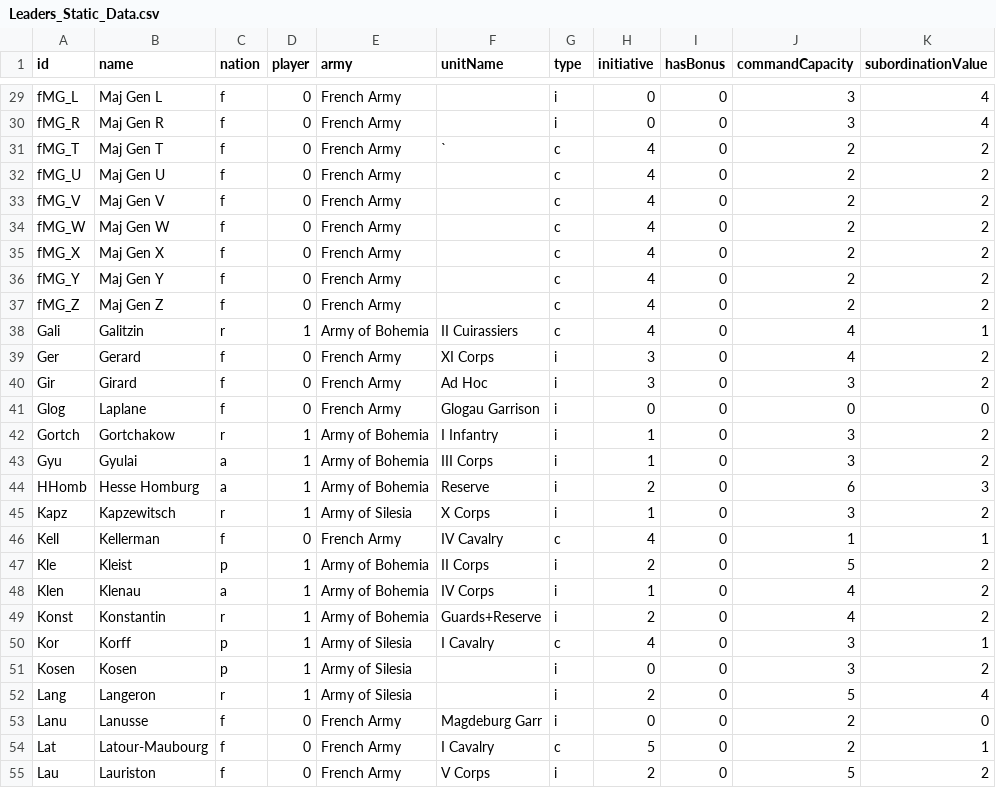
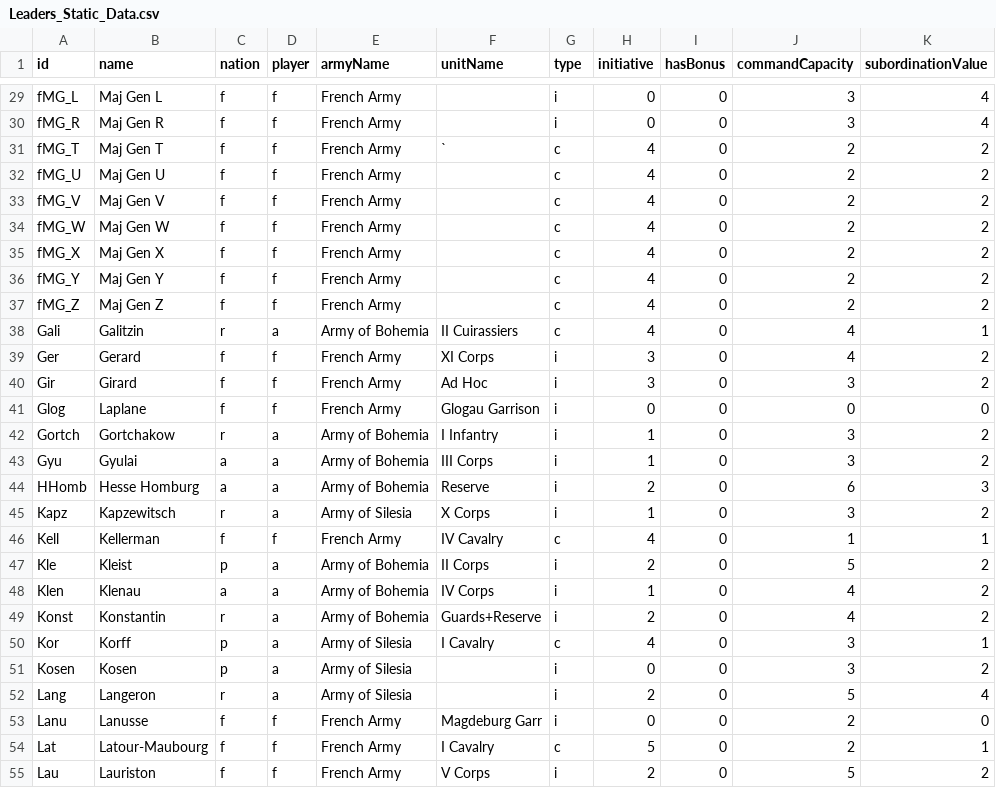
Before and after one commit to dmax66/BoardGameEngine, a CSV file: db/Leaders_Static_Data.csv, drawn as a sheet; only a part is shown, gaps mark what is left out; the diff covers the shown part only.

```diff
--- a/db/Leaders_Static_Data.csv
+++ b/db/Leaders_Static_Data.csv
@@ -1 +1 @@
-"id";"name";"nation";"player";"army";"unitName";"type";"initiative";"hasBonus";"commandCapacity";"subordinationValue"
+"id";"name";"nation";"player";"armyName";"unitName";"type";"initiative";"hasBonus";"commandCapacity";"subordinationValue"
@@ -29,27 +29,27 @@
-"fMG_L";"Maj Gen L";"f";0;"French Army";"";"i";"0";0;3;4
-"fMG_R";"Maj Gen R";"f";0;"French Army";"";"i";"0";0;3;4
-"fMG_T";"Maj Gen T";"f";0;"French Army";"`";"c";"4";0;2;2
-"fMG_U";"Maj Gen U";"f";0;"French Army";"";"c";"4";0;2;2
-"fMG_V";"Maj Gen V";"f";0;"French Army";"";"c";"4";0;2;2
-"fMG_W";"Maj Gen W";"f";0;"French Army";"";"c";"4";0;2;2
-"fMG_X";"Maj Gen X";"f";0;"French Army";"";"c";"4";0;2;2
-"fMG_Y";"Maj Gen Y";"f";0;"French Army";"";"c";"4";0;2;2
-"fMG_Z";"Maj Gen Z";"f";0;"French Army";"";"c";"4";0;2;2
-"Gali";"Galitzin";"r";1;"Army of Bohemia";"II Cuirassiers";"c";"4";0;4;1
-"Ger";"Gerard";"f";0;"French Army";"XI Corps";"i";"3";0;4;2
-"Gir";"Girard";"f";0;"French Army";"Ad Hoc";"i";"3";0;3;2
-"Glog";"Laplane";"f";0;"French Army";"Glogau Garrison";"i";"0";0;0;0
-"Gortch";"Gortchakow";"r";1;"Army of Bohemia";"I Infantry";"i";"1";0;3;2
-"Gyu";"Gyulai";"a";1;"Army of Bohemia";"III Corps";"i";"1";0;3;2
-"HHomb";"Hesse Homburg";"a";1;"Army of Bohemia";"Reserve";"i";"2";0;6;3
-"Kapz";"Kapzewitsch";"r";1;"Army of Silesia";"X Corps";"i";"1";0;3;2
-"Kell";"Kellerman";"f";0;"French Army";"IV Cavalry";"c";"4";0;1;1
-"Kle";"Kleist";"p";1;"Army of Bohemia";"II Corps";"i";"2";0;5;2
-"Klen";"Klenau";"a";1;"Army of Bohemia";"IV Corps";"i";"1";0;4;2
-"Konst";"Konstantin";"r";1;"Army of Bohemia";"Guards+Reserve";"i";"2";0;4;2
-"Kor";"Korff";"p";1;"Army of Silesia";"I Cavalry";"c";"4";0;3;1
-"Kosen";"Kosen";"p";1;"Army of Silesia";"";"i";"0";0;3;2
-"Lang";"Langeron";"r";1;"Army of Silesia";"";"i";"2";0;5;4
-"Lanu";"Lanusse";"f";0;"French Army";"Magdeburg Garr";"i";"0";0;2;0
-"Lat";"Latour-Maubourg";"f";0;"French Army";"I Cavalry";"c";"5";0;2;1
-"Lau";"Lauriston";"f";0;"French Army";"V Corps";"i";"2";0;5;2
+"fMG_L";"Maj Gen L";"f";"f";"French Army";"";"i";"0";0;3;4
+"fMG_R";"Maj Gen R";"f";"f";"French Army";"";"i";"0";0;3;4
+"fMG_T";"Maj Gen T";"f";"f";"French Army";"`";"c";"4";0;2;2
+"fMG_U";"Maj Gen U";"f";"f";"French Army";"";"c";"4";0;2;2
+"fMG_V";"Maj Gen V";"f";"f";"French Army";"";"c";"4";0;2;2
+"fMG_W";"Maj Gen W";"f";"f";"French Army";"";"c";"4";0;2;2
+"fMG_X";"Maj Gen X";"f";"f";"French Army";"";"c";"4";0;2;2
+"fMG_Y";"Maj Gen Y";"f";"f";"French Army";"";"c";"4";0;2;2
+"fMG_Z";"Maj Gen Z";"f";"f";"French Army";"";"c";"4";0;2;2
+"Gali";"Galitzin";"r";"a";"Army of Bohemia";"II Cuirassiers";"c";"4";0;4;1
+"Ger";"Gerard";"f";"f";"French Army";"XI Corps";"i";"3";0;4;2
+"Gir";"Girard";"f";"f";"French Army";"Ad Hoc";"i";"3";0;3;2
+"Glog";"Laplane";"f";"f";"French Army";"Glogau Garrison";"i";"0";0;0;0
+"Gortch";"Gortchakow";"r";"a";"Army of Bohemia";"I Infantry";"i";"1";0;3;2
+"Gyu";"Gyulai";"a";"a";"Army of Bohemia";"III Corps";"i";"1";0;3;2
+"HHomb";"Hesse Homburg";"a";"a";"Army of Bohemia";"Reserve";"i";"2";0;6;3
+"Kapz";"Kapzewitsch";"r";"a";"Army of Silesia";"X Corps";"i";"1";0;3;2
+"Kell";"Kellerman";"f";"f";"French Army";"IV Cavalry";"c";"4";0;1;1
+"Kle";"Kleist";"p";"a";"Army of Bohemia";"II Corps";"i";"2";0;5;2
+"Klen";"Klenau";"a";"a";"Army of Bohemia";"IV Corps";"i";"1";0;4;2
+"Konst";"Konstantin";"r";"a";"Army of Bohemia";"Guards+Reserve";"i";"2";0;4;2
+"Kor";"Korff";"p";"a";"Army of Silesia";"I Cavalry";"c";"4";0;3;1
+"Kosen";"Kosen";"p";"a";"Army of Silesia";"";"i";"0";0;3;2
+"Lang";"Langeron";"r";"a";"Army of Silesia";"";"i";"2";0;5;4
+"Lanu";"Lanusse";"f";"f";"French Army";"Magdeburg Garr";"i";"0";0;2;0
+"Lat";"Latour-Maubourg";"f";"f";"French Army";"I Cavalry";"c";"5";0;2;1
+"Lau";"Lauriston";"f";"f";"French Army";"V Corps";"i";"2";0;5;2
```
Also changed, not shown: 1 added row, 1 removed row and 91 edited cells elsewhere in this file, 6 other files.
